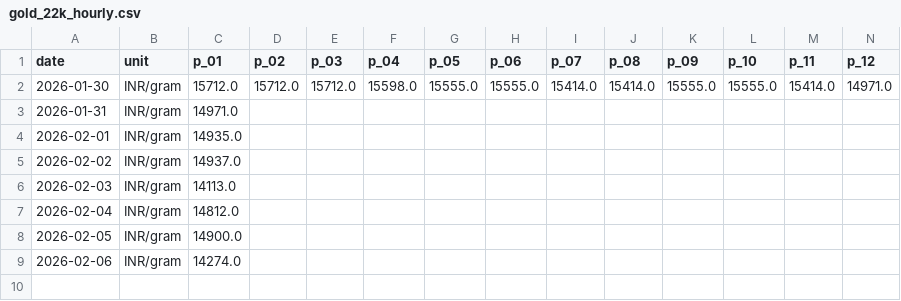
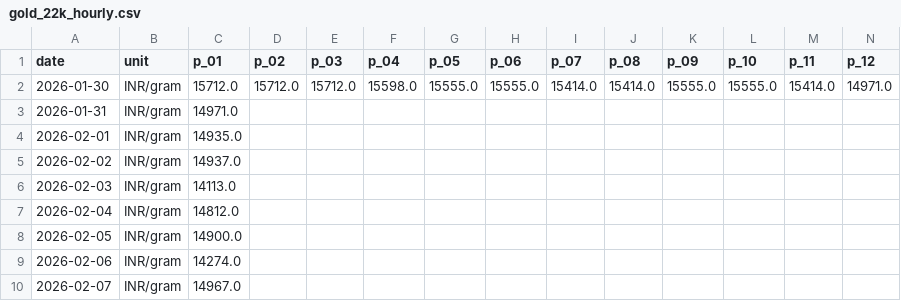
Before and after one commit to yasaswisalagrama/yasaswisalagrama.github.io, a CSV file: data/hourly/gold_22k_hourly.csv, drawn as a sheet; only a part is shown; rows hold the shown columns only; the diff names each change by its address in the sheet, - before the commit and + after, or states it on an @@ line.

```diff
--- a/data/hourly/gold_22k_hourly.csv
+++ b/data/hourly/gold_22k_hourly.csv
+row 10: 2026-02-07 | INR/gram | 14967.0
```
Also changed, not shown: data/gold.csv, data/hourly/copper_hourly.csv, 7 other files.
